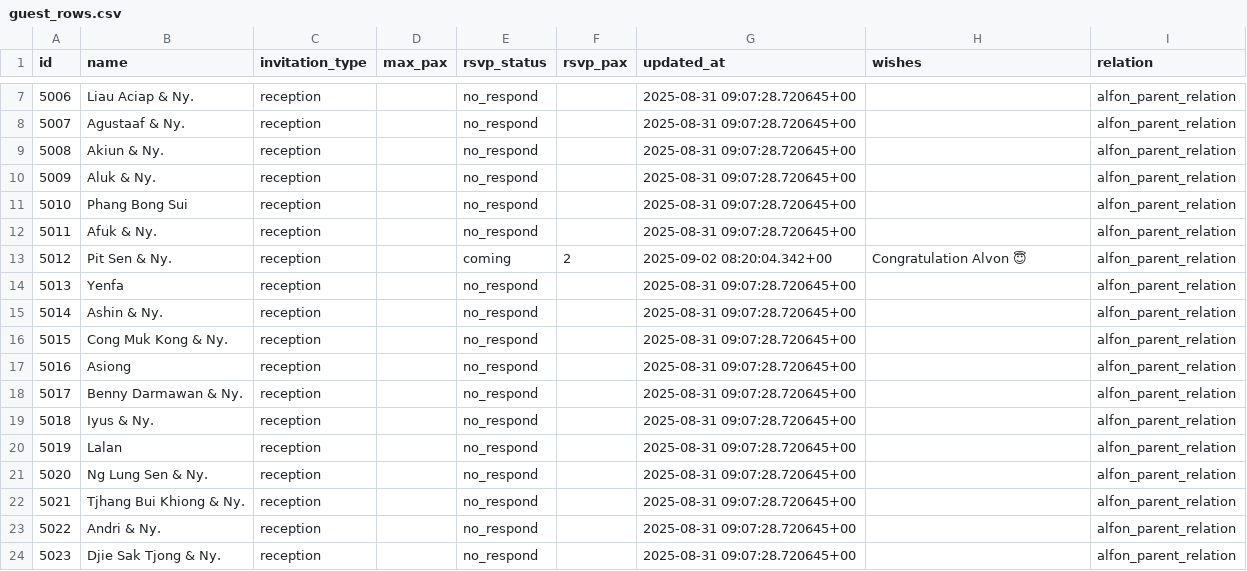
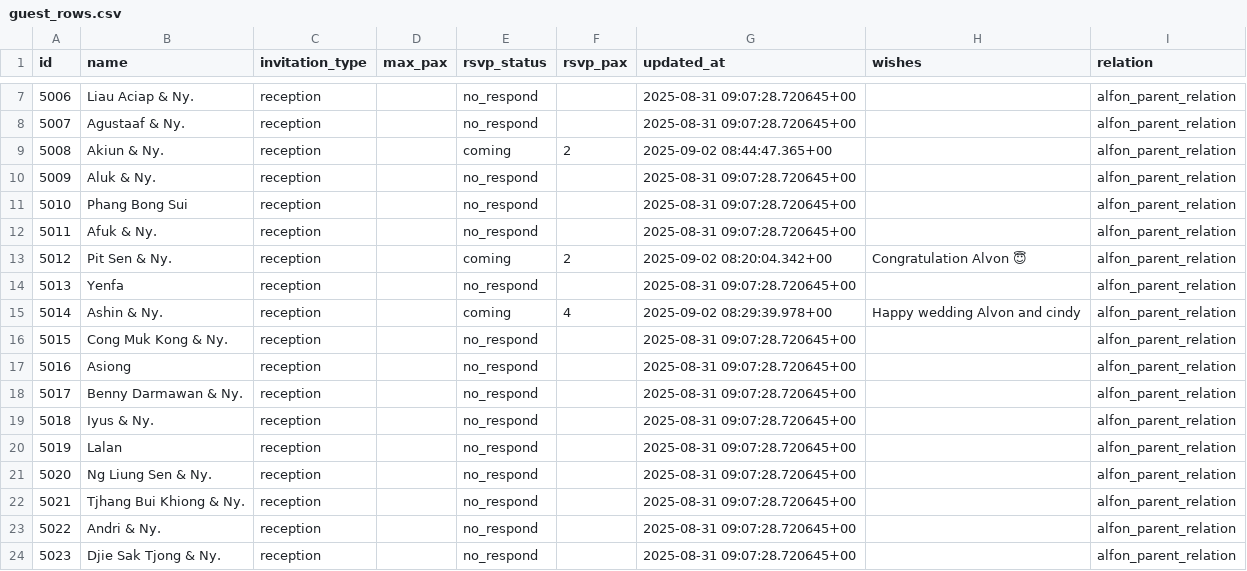
Before and after one commit to alfonski/wed-guest-helper, a CSV file: guest_rows.csv, drawn as a sheet; only a part is shown, gaps mark what is left out.

Commit message:
update data

```diff
--- a/guest_rows.csv
+++ b/guest_rows.csv
@@ -8,3 +8,3 @@ id,name,invitation_type,max_pax,rsvp_status,rsvp_pax,updated_at,wishes,relation
 5007,Agustaaf & Ny.,reception,,no_respond,,2025-08-31 09:07:28.720645+00,,alfon_parent_relation
-5008,Akiun & Ny.,reception,,no_respond,,2025-08-31 09:07:28.720645+00,,alfon_parent_relation
+5008,Akiun & Ny.,reception,,coming,2,2025-09-02 08:44:47.365+00,,alfon_parent_relation
 5009,Aluk & Ny.,reception,,no_respond,,2025-08-31 09:07:28.720645+00,,alfon_parent_relation
@@ -14,3 +14,3 @@ id,name,invitation_type,max_pax,rsvp_status,rsvp_pax,updated_at,wishes,relation
 5013,Yenfa,reception,,no_respond,,2025-08-31 09:07:28.720645+00,,alfon_parent_relation
-5014,Ashin & Ny.,reception,,no_respond,,2025-08-31 09:07:28.720645+00,,alfon_parent_relation
+5014,Ashin & Ny.,reception,,coming,4,2025-09-02 08:29:39.978+00,Happy wedding Alvon and cindy,alfon_parent_relation
 5015,Cong Muk Kong & Ny.,reception,,no_respond,,2025-08-31 09:07:28.720645+00,,alfon_parent_relation
@@ -20,3 +20,3 @@ id,name,invitation_type,max_pax,rsvp_status,rsvp_pax,updated_at,wishes,relation
 5019,Lalan,reception,,no_respond,,2025-08-31 09:07:28.720645+00,,alfon_parent_relation
-5020,Ng Lung Sen & Ny.,reception,,no_respond,,2025-08-31 09:07:28.720645+00,,alfon_parent_relation
+5020,Ng Liung Sen & Ny.,reception,,no_respond,,2025-08-31 09:07:28.720645+00,,alfon_parent_relation
 5021,Tjhang Bui Khiong & Ny.,reception,,no_respond,,2025-08-31 09:07:28.720645+00,,alfon_parent_relation
```
